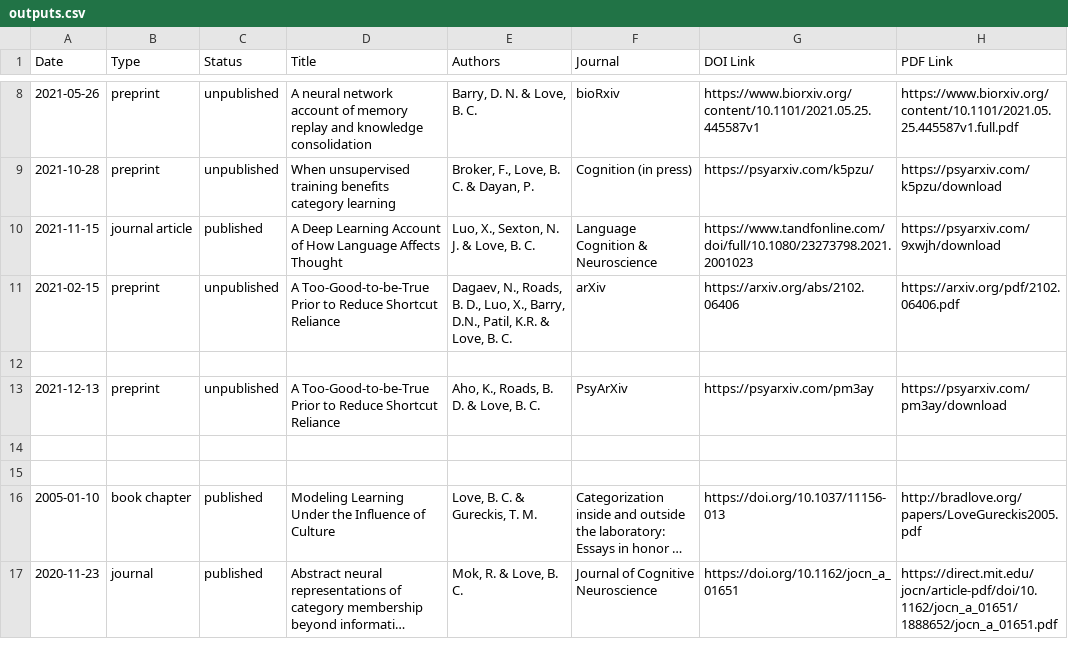
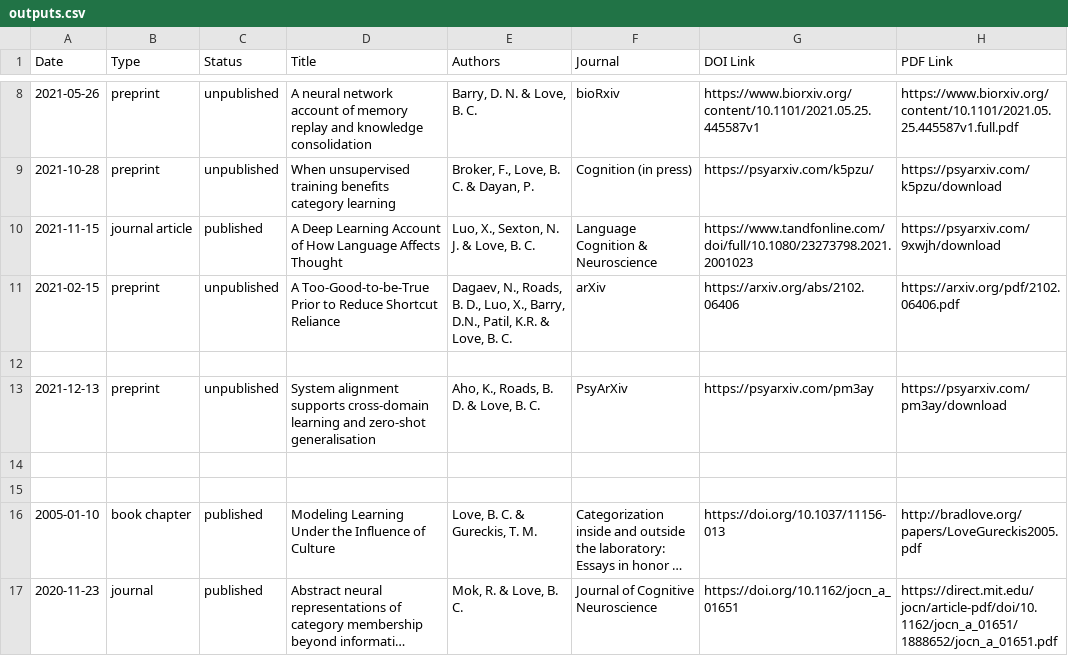
Before and after one commit to lovebc/lovebc.github.io, a CSV file: _data/outputs.csv, drawn as a sheet; only a part is shown, gaps mark what is left out; long unchanged cells end in …; the diff names each change by its address in the sheet, - before the commit and + after, or states it on an @@ line.

Commit message:
Update outputs.csv

```diff
--- a/_data/outputs.csv
+++ b/_data/outputs.csv
-D13 (Title): A Too-Good-to-be-True Prior to Reduce Shortcut Reliance
+D13 (Title): System alignment supports cross-domain learning and zero-shot generalisation
```
